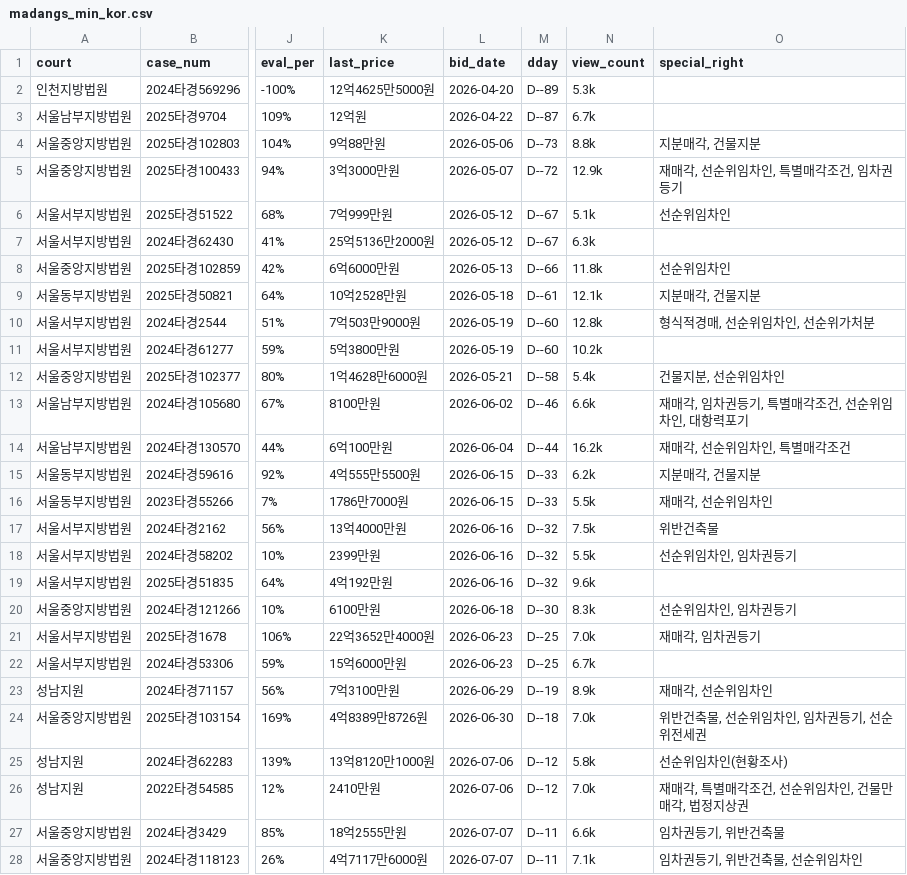
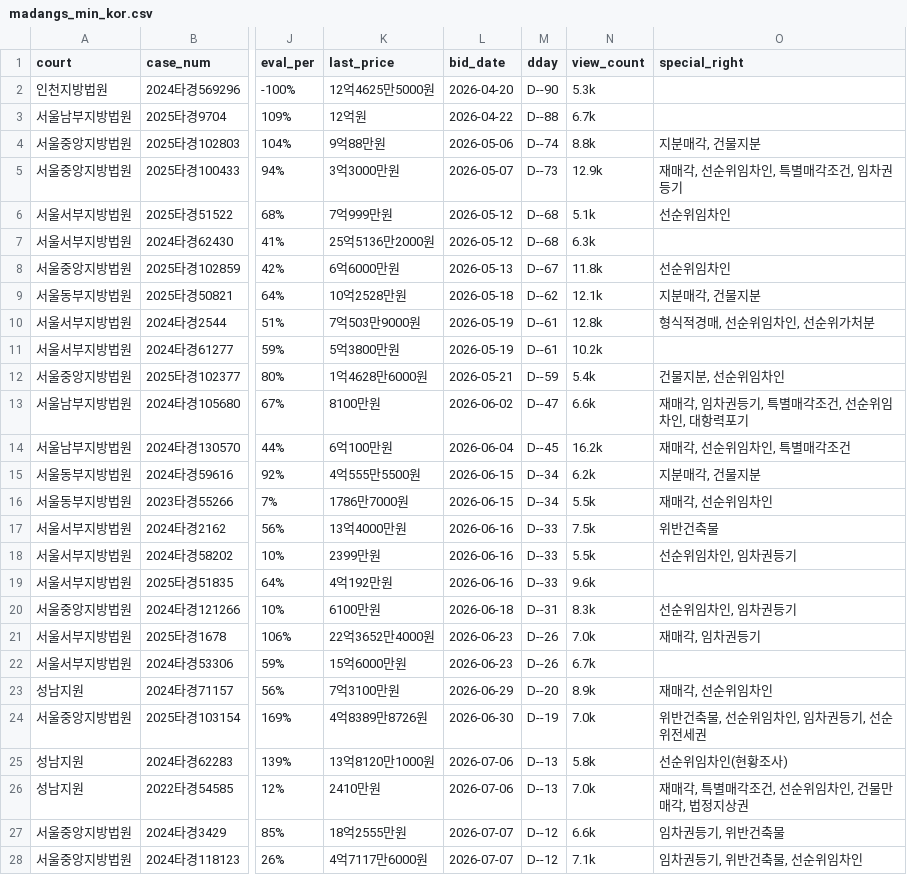
Before and after one commit to pos911/auction_search, a CSV file: madangs_min_kor.csv, drawn as a sheet; only a part is shown, gaps mark what is left out; the diff covers the shown part only; the diff names each change by its address in the sheet, - before the commit and + after, or states it on an @@ line.

```diff
--- a/madangs_min_kor.csv
+++ b/madangs_min_kor.csv
-M2 (dday): D--89
+M2 (dday): D--90
-M3 (dday): D--87
+M3 (dday): D--88
-M4 (dday): D--73
+M4 (dday): D--74
-M5 (dday): D--72
+M5 (dday): D--73
-M6:M7 (dday): D--67
+M6:M7 (dday): D--68
-M8 (dday): D--66
+M8 (dday): D--67
-M9 (dday): D--61
+M9 (dday): D--62
-M10:M11 (dday): D--60
+M10:M11 (dday): D--61
-M12 (dday): D--58
+M12 (dday): D--59
-M13 (dday): D--46
+M13 (dday): D--47
-M14 (dday): D--44
+M14 (dday): D--45
-M15:M16 (dday): D--33
+M15:M16 (dday): D--34
-M17:M19 (dday): D--32
+M17:M19 (dday): D--33
-M20 (dday): D--30
+M20 (dday): D--31
-M21:M22 (dday): D--25
+M21:M22 (dday): D--26
-M23 (dday): D--19
+M23 (dday): D--20
-M24 (dday): D--18
+M24 (dday): D--19
-M25:M26 (dday): D--12
+M25:M26 (dday): D--13
-M27:M28 (dday): D--11
+M27:M28 (dday): D--12
```
Also changed, not shown: 33 edited cells elsewhere in this file, 1 other file.
